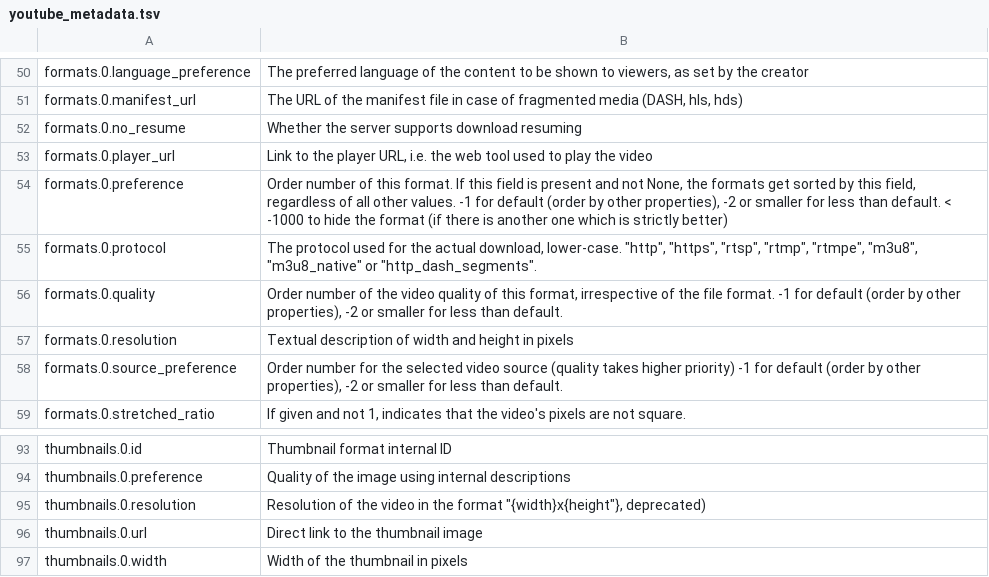
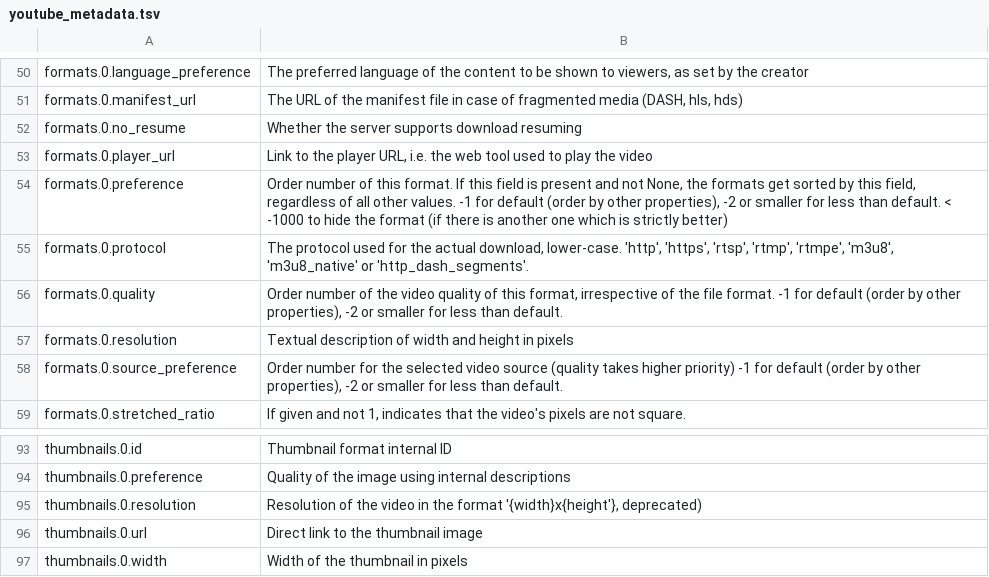
Before and after one commit to mdic/dh2023, a TSV file: 03_15032023/youtube_metadata.tsv, drawn as a sheet; only a part is shown, gaps mark what is left out; the diff covers the shown part only.

```diff
--- a/03_15032023/youtube_metadata.tsv
+++ b/03_15032023/youtube_metadata.tsv
@@ -54,3 +54,3 @@ formats.0.player_url	Link to the player URL, i.e. the web tool used to play the
 formats.0.preference	Order number of this format. If this field is present and not None, the formats get sorted by this field, regardless of all other values. -1 for default (order by other properties), -2 or smaller for less than default. < -1000 to hide the format (if there is another one which is strictly better)
-formats.0.protocol	 The protocol used for the actual download, lower-case. "http", "https", "rtsp", "rtmp", "rtmpe", "m3u8", "m3u8_native" or "http_dash_segments".
+formats.0.protocol	 The protocol used for the actual download, lower-case. 'http', 'https', 'rtsp', 'rtmp', 'rtmpe', 'm3u8', 'm3u8_native' or 'http_dash_segments'.
 formats.0.quality	Order number of the video quality of this format, irrespective of the file format. -1 for default (order by other properties), -2 or smaller for less than default.
@@ -94,3 +94,3 @@ thumbnails.0.id	Thumbnail format internal ID
 thumbnails.0.preference	Quality of the image using internal descriptions
-thumbnails.0.resolution	Resolution of the video in the format "{width}x{height"}, deprecated)
+thumbnails.0.resolution	Resolution of the video in the format '{width}x{height'}, deprecated)
 thumbnails.0.url	Direct link to the thumbnail image
```
Also changed, not shown: 9 edited cells elsewhere in this file.
